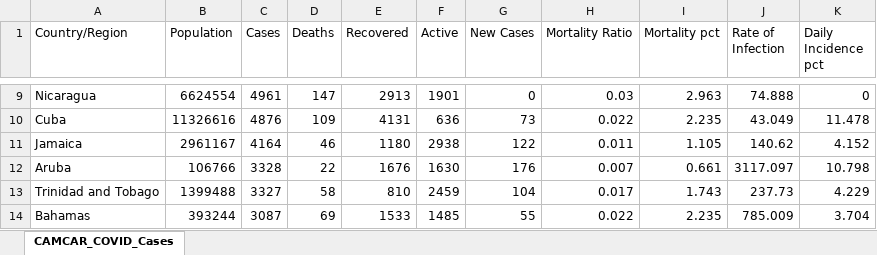
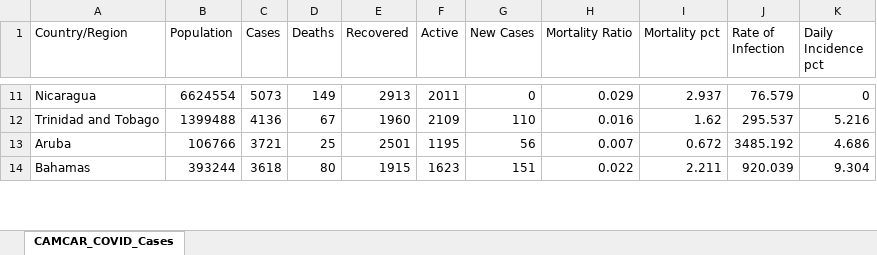
Before and after one commit to andresdha/COVID_Analysis, an Excel workbook: CAMCAR_COVID_Cases.xlsx, sheet CAMCAR_COVID_Cases, drawn as a sheet; only a part is shown, gaps mark what is left out; values as stored, in another font and other column widths than the file's, no borders; removed rows and columns are numbered as before the commit, all else as after; the diff covers the shown part only; the diff names each change by its address in the sheet, - before the commit and + after, or states it on an @@ line.

```diff
--- a/CAMCAR_COVID_Cases.xlsx (sheet CAMCAR_COVID_Cases)
+++ b/CAMCAR_COVID_Cases.xlsx (sheet CAMCAR_COVID_Cases)
-C11 (Cases): 4961
+C11 (Cases): 5073
-D11 (Deaths): 147
+D11 (Deaths): 149
-F11 (Active): 1901
+F11 (Active): 2011
-H11 (Mortality Ratio): 0.03
+H11 (Mortality Ratio): 0.029
-I11 (Mortality pct): 2.963
+I11 (Mortality pct): 2.937
-J11 (Rate of Infection): 74.888
+J11 (Rate of Infection): 76.579
-row 10: Cuba | 11326616 | 4876 | 109 | 4131 | 636 | 73 | 0.022 | 2.235 | 43.049 | 11.478
-row 11: Jamaica | 2961167 | 4164 | 46 | 1180 | 2938 | 122 | 0.011 | 1.105 | 140.62 | 4.152
+row 12: Trinidad and Tobago | 1399488 | 4136 | 67 | 1960 | 2109 | 110 | 0.016 | 1.62 | 295.537 | 5.216
-C13 (Cases): 3328
+C13 (Cases): 3721
-D13 (Deaths): 22
+D13 (Deaths): 25
-E13 (Recovered): 1676
+E13 (Recovered): 2501
-F13 (Active): 1630
+F13 (Active): 1195
-G13 (New Cases): 176
+G13 (New Cases): 56
-I13 (Mortality pct): 0.661
+I13 (Mortality pct): 0.672
-J13 (Rate of Infection): 3117.097
+J13 (Rate of Infection): 3485.192
-K13 (Daily Incidence pct): 10.798
+K13 (Daily Incidence pct): 4.686
-row 13: Trinidad and Tobago | 1399488 | 3327 | 58 | 810 | 2459 | 104 | 0.017 | 1.743 | 237.73 | 4.229
-C14 (Cases): 3087
+C14 (Cases): 3618
-D14 (Deaths): 69
+D14 (Deaths): 80
-E14 (Recovered): 1533
+E14 (Recovered): 1915
-F14 (Active): 1485
+F14 (Active): 1623
-G14 (New Cases): 55
+G14 (New Cases): 151
-I14 (Mortality pct): 2.235
+I14 (Mortality pct): 2.211
-J14 (Rate of Infection): 785.009
+J14 (Rate of Infection): 920.039
-K14 (Daily Incidence pct): 3.704
+K14 (Daily Incidence pct): 9.304
```
Also changed, not shown: 3 added rows, 1 removed row and 95 edited cells elsewhere in this sheet, 19 other files.
